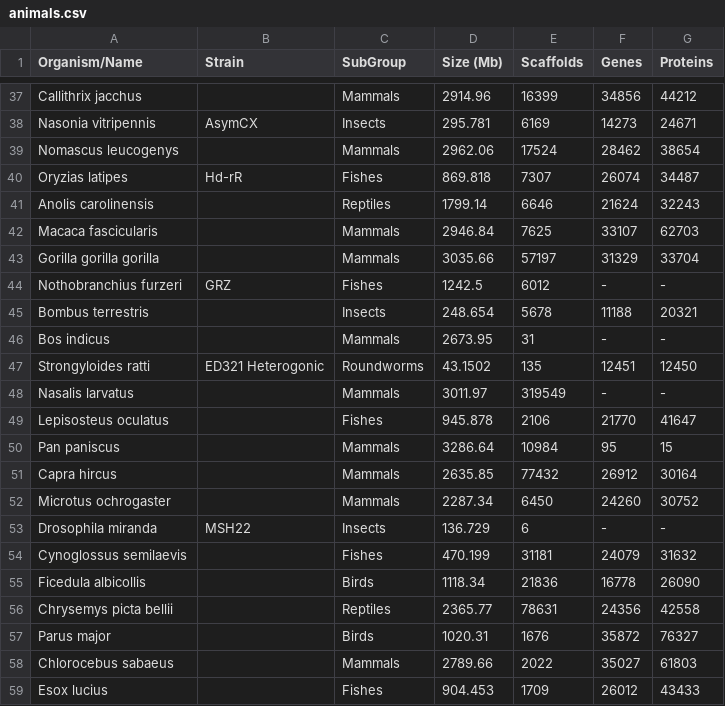
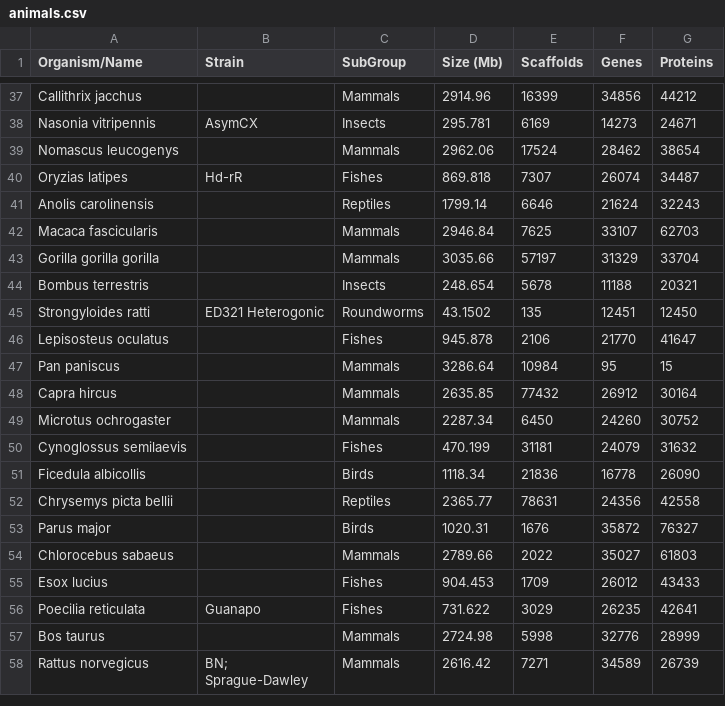
Before and after one commit to shishiluo/Genomics-DataScience, a CSV file: data/animals.csv, drawn as a sheet; only a part is shown, gaps mark what is left out; the shorter side is filled out with more unchanged rows; the diff covers the shown part only; the diff names each change by its address in the sheet, - before the commit and + after, or states it on an @@ line.

```diff
--- a/data/animals.csv
+++ b/data/animals.csv
-row 44: Nothobranchius furzeri | GRZ | Fishes | 1242.5 | 6012 | - | -
-row 46: Bos indicus |  | Mammals | 2673.95 | 31 | - | -
-row 48: Nasalis larvatus |  | Mammals | 3011.97 | 319549 | - | -
-row 53: Drosophila miranda | MSH22 | Insects | 136.729 | 6 | - | -
```
Also changed, not shown: 14 removed rows elsewhere in this file.
